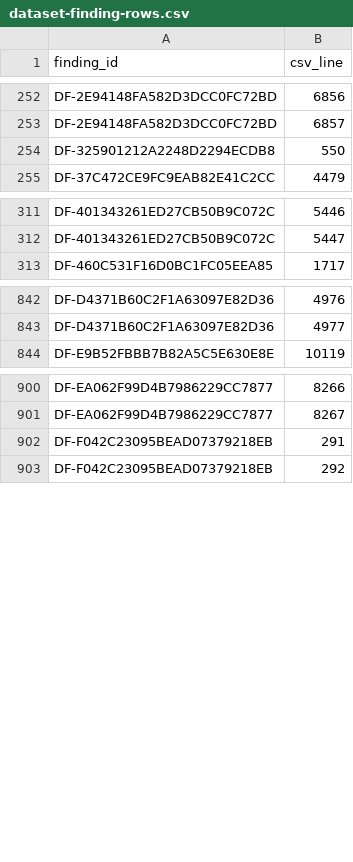
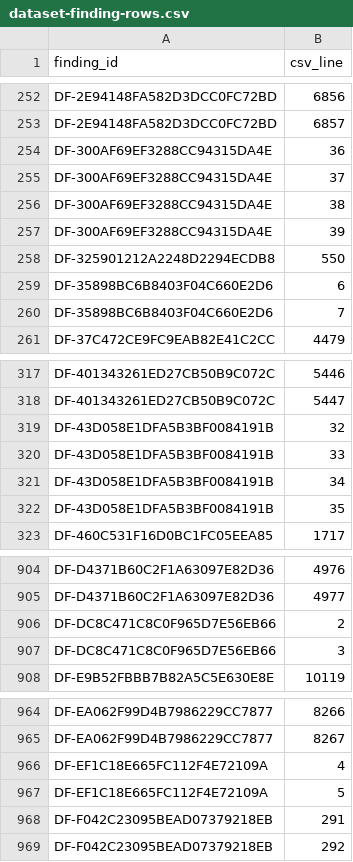
Before and after one commit to drester08/universalpartnumber, a CSV file: registry/data/dataset-finding-rows.csv, drawn as a sheet; only a part is shown, gaps mark what is left out; the diff covers the shown part only.

```diff
--- a/registry/data/dataset-finding-rows.csv
+++ b/registry/data/dataset-finding-rows.csv
@@ -253,3 +253,9 @@ DF-2E94148FA582D3DCC0FC72BD,6856
 DF-2E94148FA582D3DCC0FC72BD,6857
+DF-300AF69EF3288CC94315DA4E,36
+DF-300AF69EF3288CC94315DA4E,37
+DF-300AF69EF3288CC94315DA4E,38
+DF-300AF69EF3288CC94315DA4E,39
 DF-325901212A2248D2294ECDB8,550
+DF-35898BC6B8403F04C660E2D6,6
+DF-35898BC6B8403F04C660E2D6,7
 DF-37C472CE9FC9EAB82E41C2CC,4479
@@ -312,2 +318,6 @@ DF-401343261ED27CB50B9C072C,5446
 DF-401343261ED27CB50B9C072C,5447
+DF-43D058E1DFA5B3BF0084191B,32
+DF-43D058E1DFA5B3BF0084191B,33
+DF-43D058E1DFA5B3BF0084191B,34
+DF-43D058E1DFA5B3BF0084191B,35
 DF-460C531F16D0BC1FC05EEA85,1717
@@ -843,2 +905,4 @@ DF-D4371B60C2F1A63097E82D36,4976
 DF-D4371B60C2F1A63097E82D36,4977
+DF-DC8C471C8C0F965D7E56EB66,2
+DF-DC8C471C8C0F965D7E56EB66,3
 DF-E9B52FBBB7B82A5C5E630E8E,10119
@@ -901,2 +965,4 @@ DF-EA062F99D4B7986229CC7877,8266
 DF-EA062F99D4B7986229CC7877,8267
+DF-EF1C18E665FC112F4E72109A,4
+DF-EF1C18E665FC112F4E72109A,5
 DF-F042C23095BEAD07379218EB,291
```
Also changed, not shown: 52 added rows elsewhere in this file, registry/data/dataset-findings.csv, registry/reports/review-queue.csv, 8 other files.
